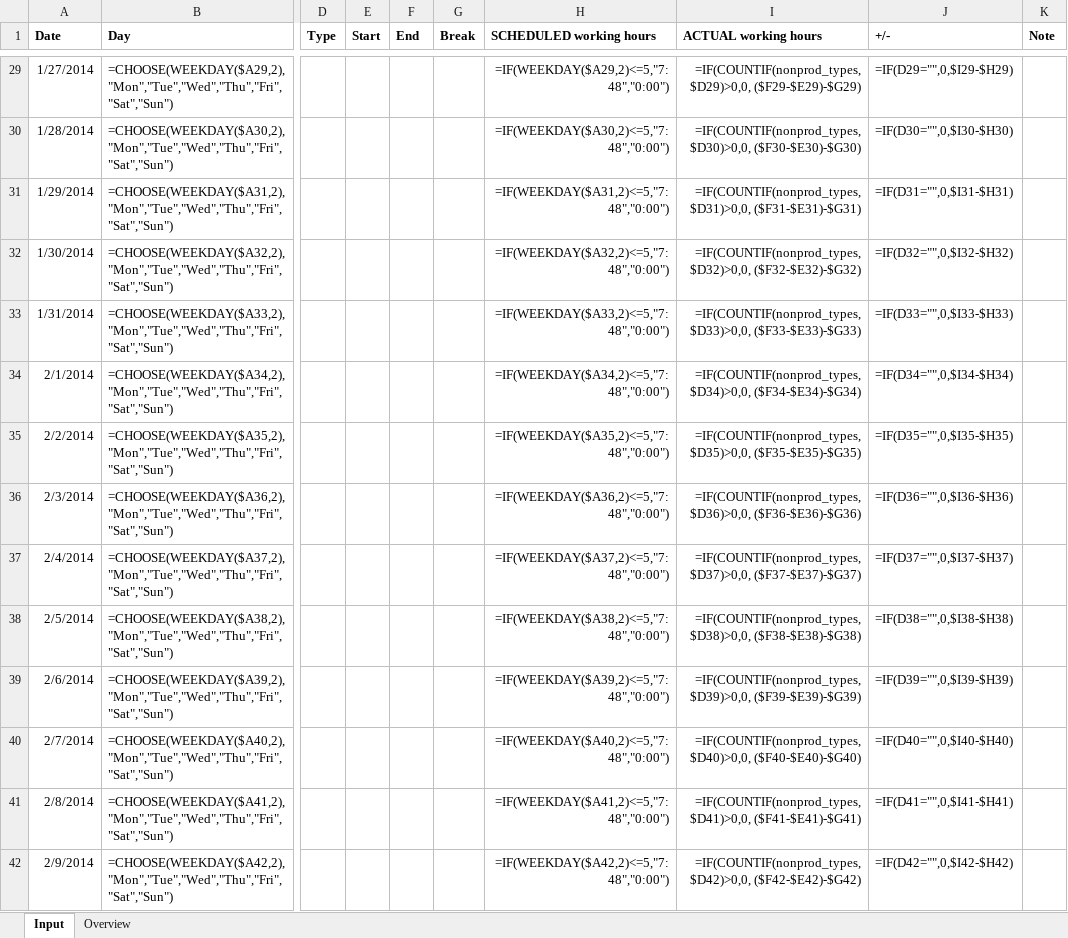
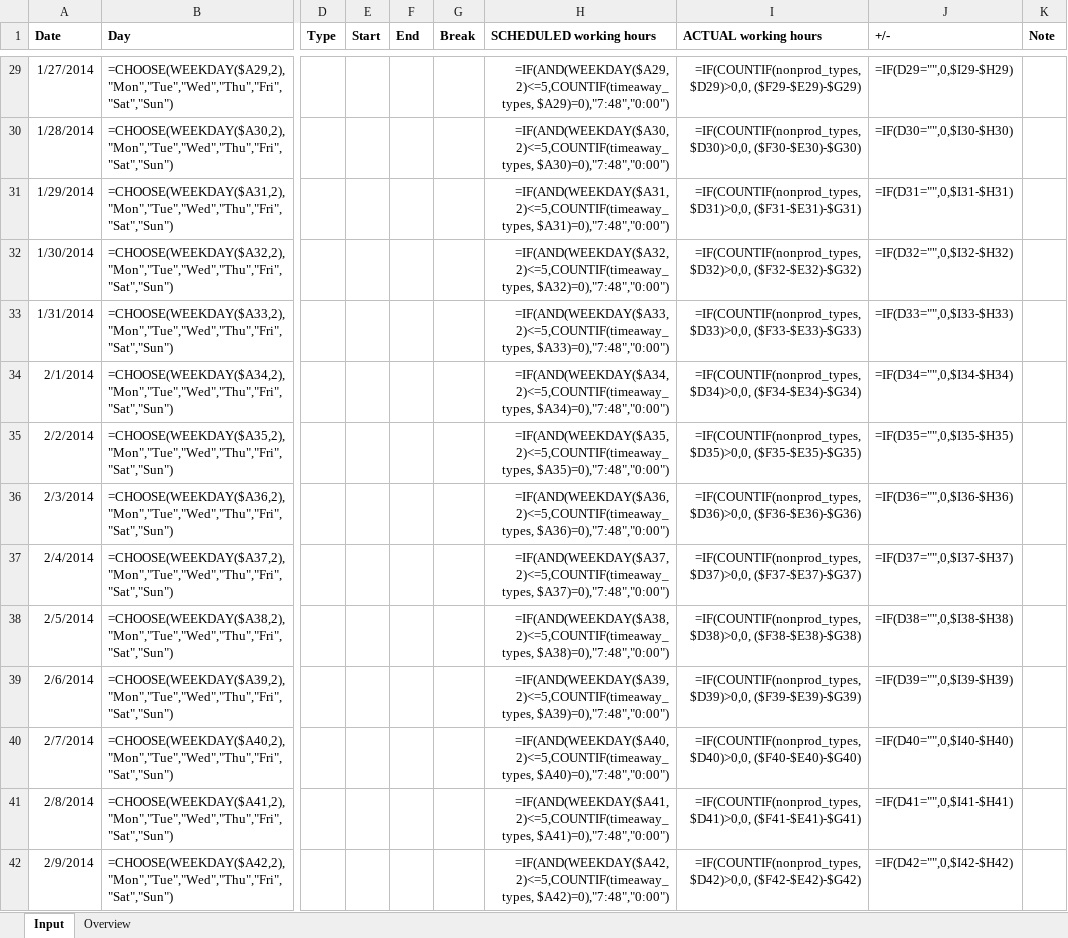
Before and after one commit to cstepper/timetracker, an Excel workbook: excel/hrs_wrkd_template.xlsm, sheet Input, drawn as a sheet; only a part is shown, gaps mark what is left out; values as stored, in another font and other column widths than the file's, no borders; formulas are shown in place of their values; charts and pictures and conditional formats not drawn; the diff covers the shown part only; the diff names each change by its address in the sheet, - before the commit and + after, or states it on an @@ line.

```diff
--- a/excel/hrs_wrkd_template.xlsm (sheet Input)
+++ b/excel/hrs_wrkd_template.xlsm (sheet Input)
-H29 (SCHEDULED working hours): =IF(WEEKDAY($A29,2)<=5,"7:48","0:00")
+H29 (SCHEDULED working hours): =IF(AND(WEEKDAY($A29,2)<=5,COUNTIF(timeaway_types, $A29)=0),"7:48","0:00")
-H30 (SCHEDULED working hours): =IF(WEEKDAY($A30,2)<=5,"7:48","0:00")
+H30 (SCHEDULED working hours): =IF(AND(WEEKDAY($A30,2)<=5,COUNTIF(timeaway_types, $A30)=0),"7:48","0:00")
-H31 (SCHEDULED working hours): =IF(WEEKDAY($A31,2)<=5,"7:48","0:00")
+H31 (SCHEDULED working hours): =IF(AND(WEEKDAY($A31,2)<=5,COUNTIF(timeaway_types, $A31)=0),"7:48","0:00")
-H32 (SCHEDULED working hours): =IF(WEEKDAY($A32,2)<=5,"7:48","0:00")
+H32 (SCHEDULED working hours): =IF(AND(WEEKDAY($A32,2)<=5,COUNTIF(timeaway_types, $A32)=0),"7:48","0:00")
-H33 (SCHEDULED working hours): =IF(WEEKDAY($A33,2)<=5,"7:48","0:00")
+H33 (SCHEDULED working hours): =IF(AND(WEEKDAY($A33,2)<=5,COUNTIF(timeaway_types, $A33)=0),"7:48","0:00")
-H34 (SCHEDULED working hours): =IF(WEEKDAY($A34,2)<=5,"7:48","0:00")
+H34 (SCHEDULED working hours): =IF(AND(WEEKDAY($A34,2)<=5,COUNTIF(timeaway_types, $A34)=0),"7:48","0:00")
-H35 (SCHEDULED working hours): =IF(WEEKDAY($A35,2)<=5,"7:48","0:00")
+H35 (SCHEDULED working hours): =IF(AND(WEEKDAY($A35,2)<=5,COUNTIF(timeaway_types, $A35)=0),"7:48","0:00")
-H36 (SCHEDULED working hours): =IF(WEEKDAY($A36,2)<=5,"7:48","0:00")
+H36 (SCHEDULED working hours): =IF(AND(WEEKDAY($A36,2)<=5,COUNTIF(timeaway_types, $A36)=0),"7:48","0:00")
-H37 (SCHEDULED working hours): =IF(WEEKDAY($A37,2)<=5,"7:48","0:00")
+H37 (SCHEDULED working hours): =IF(AND(WEEKDAY($A37,2)<=5,COUNTIF(timeaway_types, $A37)=0),"7:48","0:00")
-H38 (SCHEDULED working hours): =IF(WEEKDAY($A38,2)<=5,"7:48","0:00")
+H38 (SCHEDULED working hours): =IF(AND(WEEKDAY($A38,2)<=5,COUNTIF(timeaway_types, $A38)=0),"7:48","0:00")
-H39 (SCHEDULED working hours): =IF(WEEKDAY($A39,2)<=5,"7:48","0:00")
+H39 (SCHEDULED working hours): =IF(AND(WEEKDAY($A39,2)<=5,COUNTIF(timeaway_types, $A39)=0),"7:48","0:00")
-H40 (SCHEDULED working hours): =IF(WEEKDAY($A40,2)<=5,"7:48","0:00")
+H40 (SCHEDULED working hours): =IF(AND(WEEKDAY($A40,2)<=5,COUNTIF(timeaway_types, $A40)=0),"7:48","0:00")
-H41 (SCHEDULED working hours): =IF(WEEKDAY($A41,2)<=5,"7:48","0:00")
+H41 (SCHEDULED working hours): =IF(AND(WEEKDAY($A41,2)<=5,COUNTIF(timeaway_types, $A41)=0),"7:48","0:00")
-H42 (SCHEDULED working hours): =IF(WEEKDAY($A42,2)<=5,"7:48","0:00")
+H42 (SCHEDULED working hours): =IF(AND(WEEKDAY($A42,2)<=5,COUNTIF(timeaway_types, $A42)=0),"7:48","0:00")
```
Also changed, not shown: 351 edited cells elsewhere in this sheet.
